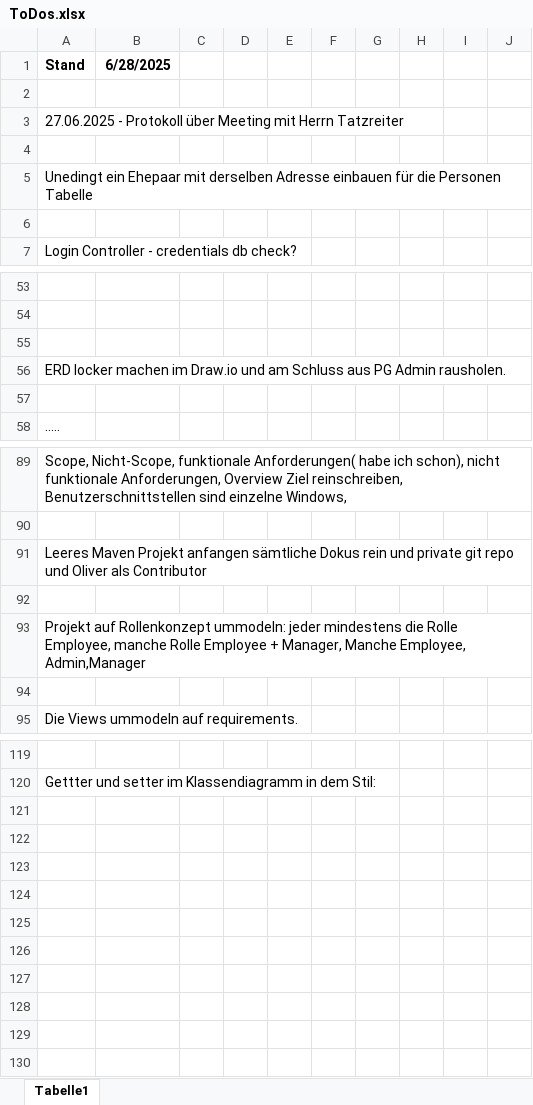
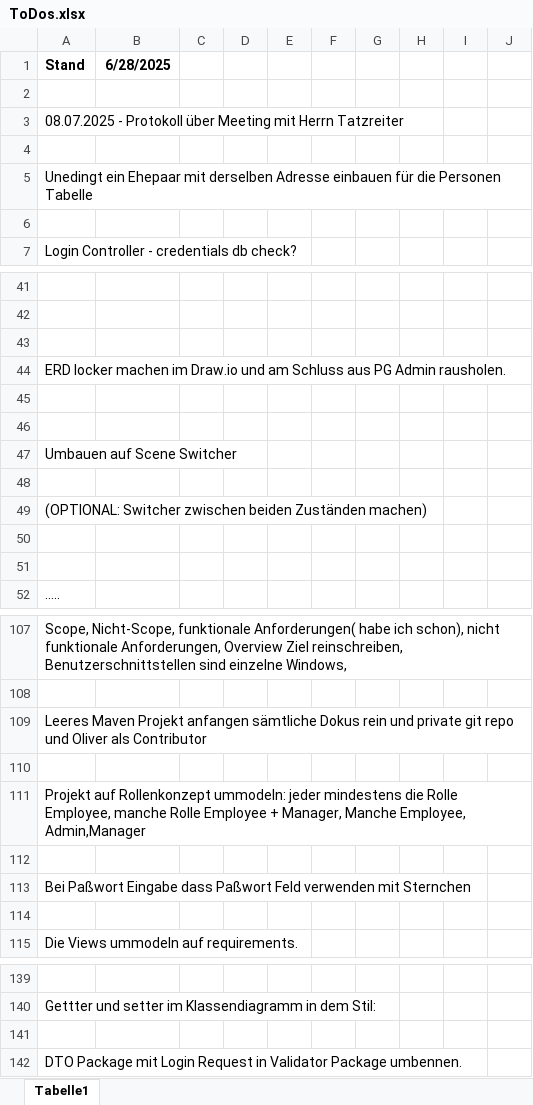
Before and after one commit to FabianAndiel1985/employee_management, an Excel workbook: documentation/ToDo/ToDos.xlsx, sheet Tabelle1, drawn as a sheet; only a part is shown, gaps mark what is left out; values as stored, in another font and other column widths than the file's, no borders; charts and pictures not drawn; the diff covers the shown part only; the diff names each change by its address in the sheet, - before the commit and + after, or states it on an @@ line.

```diff
--- a/documentation/ToDo/ToDos.xlsx (sheet Tabelle1)
+++ b/documentation/ToDo/ToDos.xlsx (sheet Tabelle1)
-A3 (Stand): 27.06.2025 - Protokoll…
+A3 (Stand): 08.07.2025 - Protokoll…
+row 45: (empty)
+row 46: (empty)
+row 47: Umbauen auf Scene Switcher
+row 48: (empty)
+row 49: (OPTIONAL: Switcher zwischen beiden Zuständen machen)
+row 50: (empty)
+row 112: (empty)
+row 113: Bei Paßwort Eingabe dass Paßwort Feld verwenden mit Sternchen
+row 141: (empty)
@@ row 15 moved to row 142: DTO Package mit Login Request in Validat… @@
```
Also changed, not shown: 31 added rows, 18 removed rows and 1 edited cell elsewhere in this sheet, charts or pictures.
